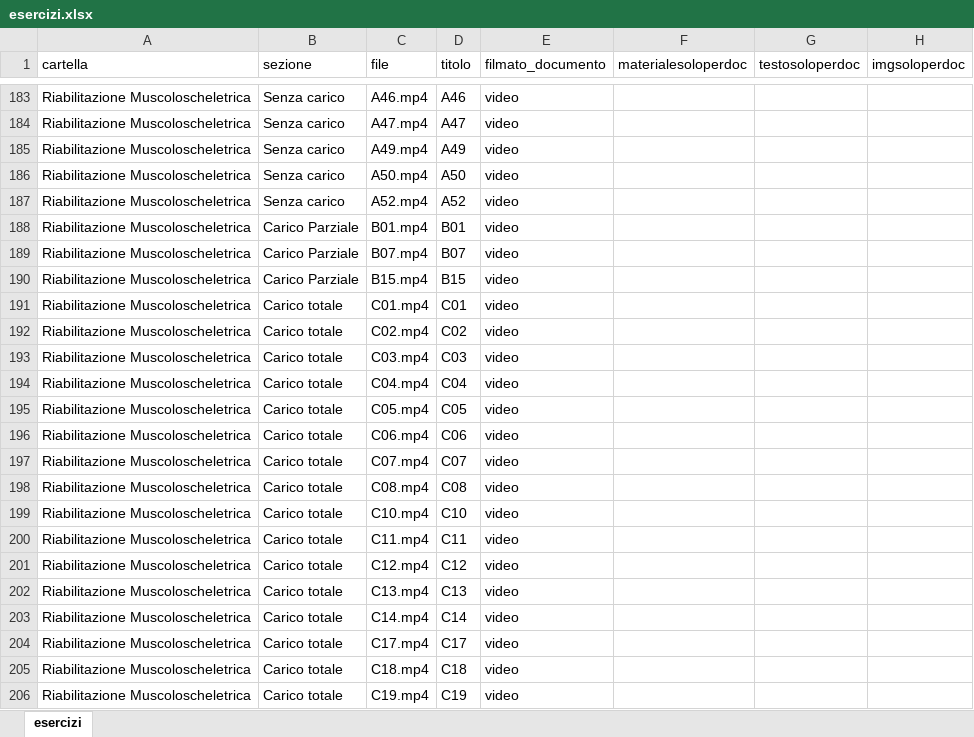
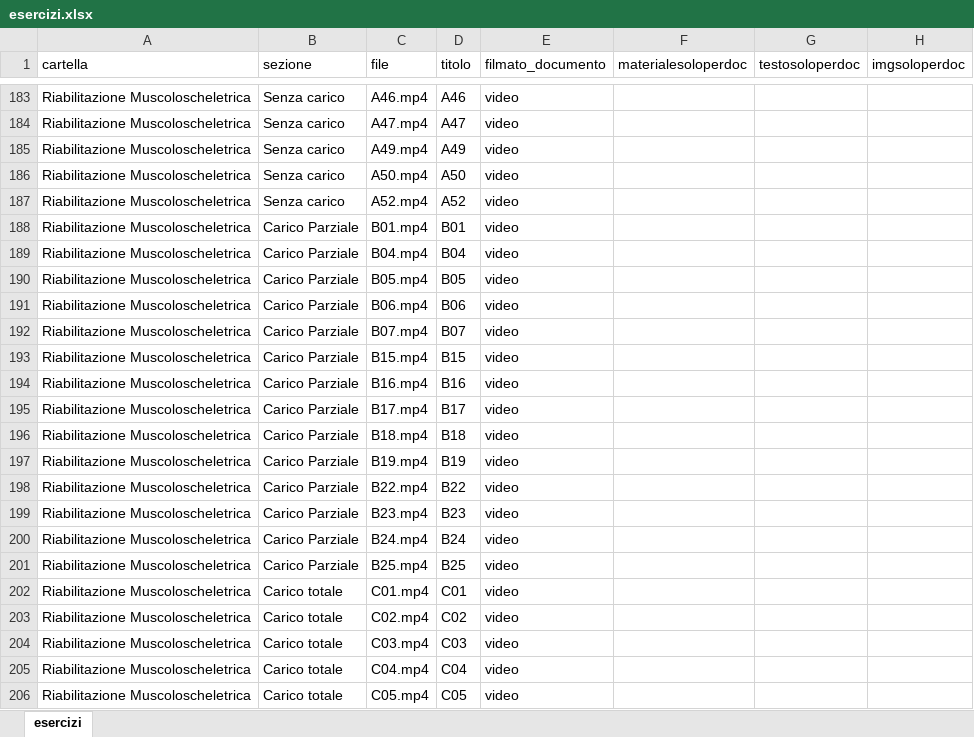
Before and after one commit to iomimuovoacasa/iomimuovoacasa.github.io, an Excel workbook: esercizi.xlsx, sheet esercizi, drawn as a sheet; only a part is shown, gaps mark what is left out; the shorter side is filled out with more unchanged rows; values as stored, in another font and other column widths than the file's, no borders; the diff names each change by its address in the sheet, - before the commit and + after, or states it on an @@ line.

```diff
--- a/esercizi.xlsx (sheet esercizi)
+++ b/esercizi.xlsx (sheet esercizi)
+row 189: Riabilitazione Muscoloscheletrica | Carico Parziale | B04.mp4 | B04 | video
+row 190: Riabilitazione Muscoloscheletrica | Carico Parziale | B05.mp4 | B05 | video
+row 191: Riabilitazione Muscoloscheletrica | Carico Parziale | B06.mp4 | B06 | video
+row 194: Riabilitazione Muscoloscheletrica | Carico Parziale | B16.mp4 | B16 | video
+row 195: Riabilitazione Muscoloscheletrica | Carico Parziale | B17.mp4 | B17 | video
+row 196: Riabilitazione Muscoloscheletrica | Carico Parziale | B18.mp4 | B18 | video
+row 197: Riabilitazione Muscoloscheletrica | Carico Parziale | B19.mp4 | B19 | video
+row 198: Riabilitazione Muscoloscheletrica | Carico Parziale | B22.mp4 | B22 | video
+row 199: Riabilitazione Muscoloscheletrica | Carico Parziale | B23.mp4 | B23 | video
+row 200: Riabilitazione Muscoloscheletrica | Carico Parziale | B24.mp4 | B24 | video
+row 201: Riabilitazione Muscoloscheletrica | Carico Parziale | B25.mp4 | B25 | video
```
Also changed, not shown: 30 other files.
